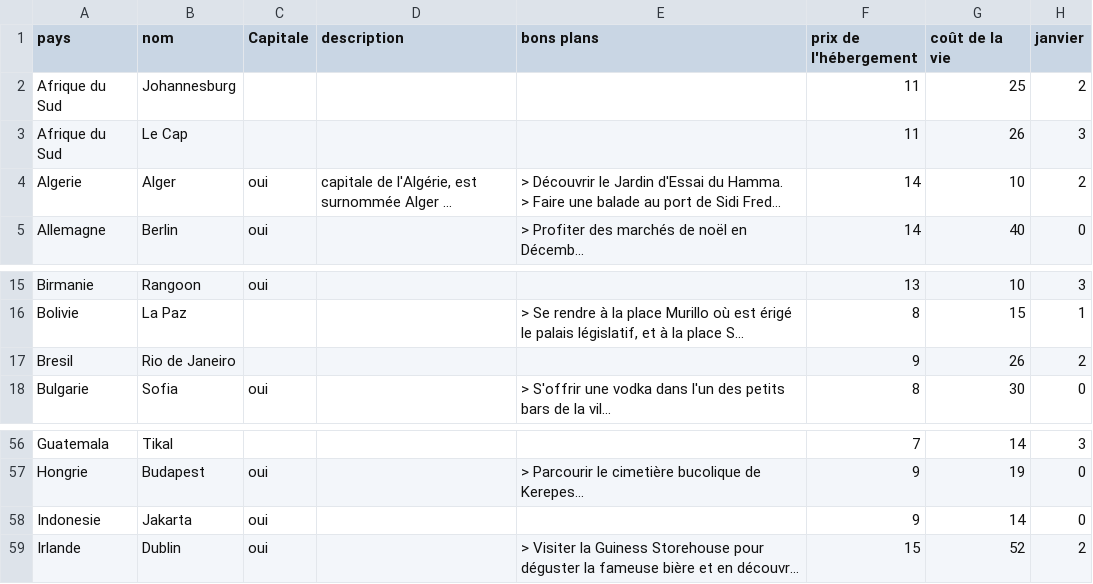
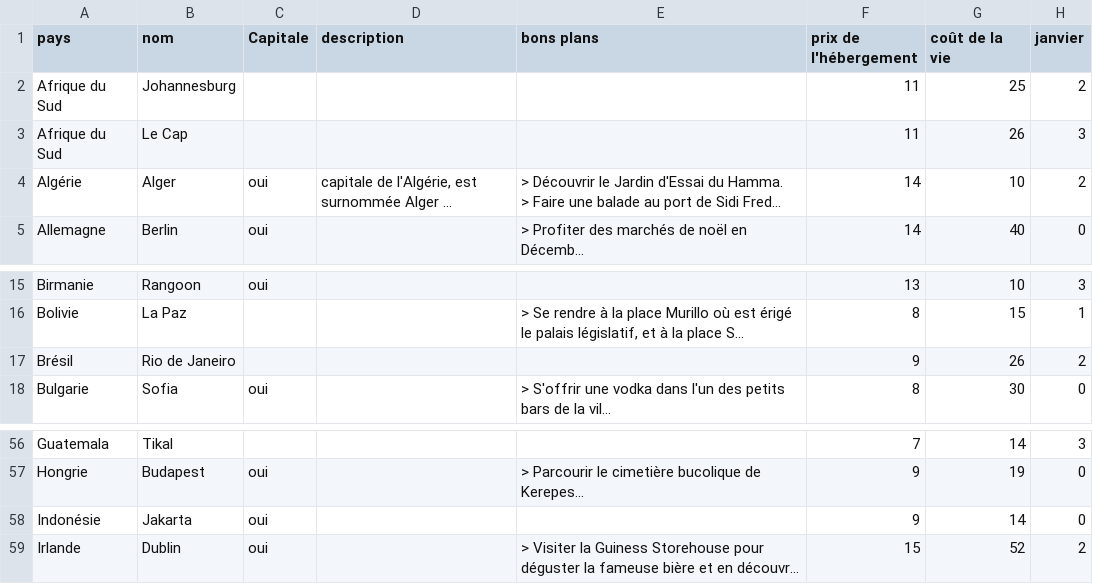
Before and after one commit to guilhemVB/Pegase, a CSV file: web/files/destinations.csv, drawn as a sheet; only a part is shown, gaps mark what is left out; long unchanged cells end in …; the diff covers the shown part only; the diff names each change by its address in the sheet, - before the commit and + after, or states it on an @@ line.

```diff
--- a/web/files/destinations.csv
+++ b/web/files/destinations.csv
-A4 (pays): Algerie
+A4 (pays): Algérie
-A17 (pays): Bresil
+A17 (pays): Brésil
-A58 (pays): Indonesie
+A58 (pays): Indonésie
```
Also changed, not shown: 13 edited cells elsewhere in this file, 1 other file.
